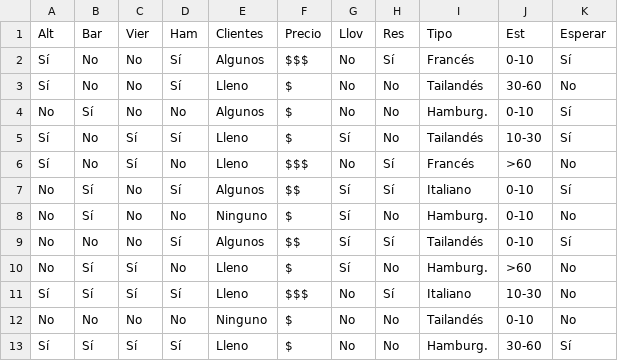
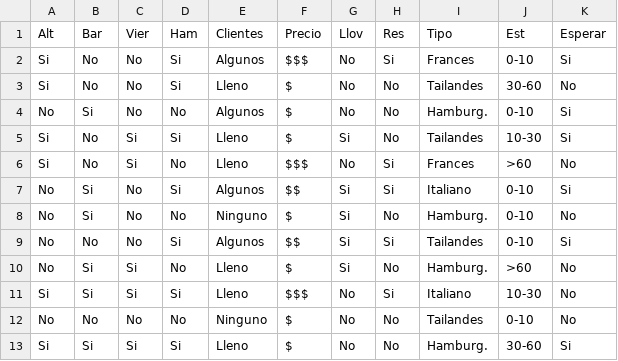
Before and after one commit to GilHalo98/TTSCI3-T1, a CSV file: arbol_decision/instancia_prueba.csv, drawn as a sheet.

Commit message:
Ejemplo del libro agragada

```diff
--- a/arbol_decision/instancia_prueba.csv
+++ b/arbol_decision/instancia_prueba.csv
@@ -1,13 +1,13 @@
 Alt,Bar,Vier,Ham,Clientes,Precio,Llov,Res,Tipo,Est,Esperar
-Sí,No,No,Sí,Algunos,$$$,No,Sí,Francés,0-10,Sí
-Sí,No,No,Sí,Lleno,$,No,No,Tailandés,30-60,No
-No,Sí,No,No,Algunos,$,No,No,Hamburg.,0-10,Sí
-Sí,No,Sí,Sí,Lleno,$,Sí,No,Tailandés,10-30,Sí
-Sí,No,Sí,No,Lleno,$$$,No,Sí,Francés,>60,No
-No,Sí,No,Sí,Algunos,$$,Sí,Sí,Italiano,0-10,Sí
-No,Sí,No,No,Ninguno,$,Sí,No,Hamburg.,0-10,No
-No,No,No,Sí,Algunos,$$,Sí,Sí,Tailandés,0-10,Sí
-No,Sí,Sí,No,Lleno,$,Sí,No,Hamburg.,>60,No
-Sí,Sí,Sí,Sí,Lleno,$$$,No,Sí,Italiano,10-30,No
-No,No,No,No,Ninguno,$,No,No,Tailandés,0-10,No
-Sí,Sí,Sí,Sí,Lleno,$,No,No,Hamburg.,30-60,Sí
+Si,No,No,Si,Algunos,$$$,No,Si,Frances,0-10,Si
+Si,No,No,Si,Lleno,$,No,No,Tailandes,30-60,No
+No,Si,No,No,Algunos,$,No,No,Hamburg.,0-10,Si
+Si,No,Si,Si,Lleno,$,Si,No,Tailandes,10-30,Si
+Si,No,Si,No,Lleno,$$$,No,Si,Frances,>60,No
+No,Si,No,Si,Algunos,$$,Si,Si,Italiano,0-10,Si
+No,Si,No,No,Ninguno,$,Si,No,Hamburg.,0-10,No
+No,No,No,Si,Algunos,$$,Si,Si,Tailandes,0-10,Si
+No,Si,Si,No,Lleno,$,Si,No,Hamburg.,>60,No
+Si,Si,Si,Si,Lleno,$$$,No,Si,Italiano,10-30,No
+No,No,No,No,Ninguno,$,No,No,Tailandes,0-10,No
+Si,Si,Si,Si,Lleno,$,No,No,Hamburg.,30-60,Si
```
